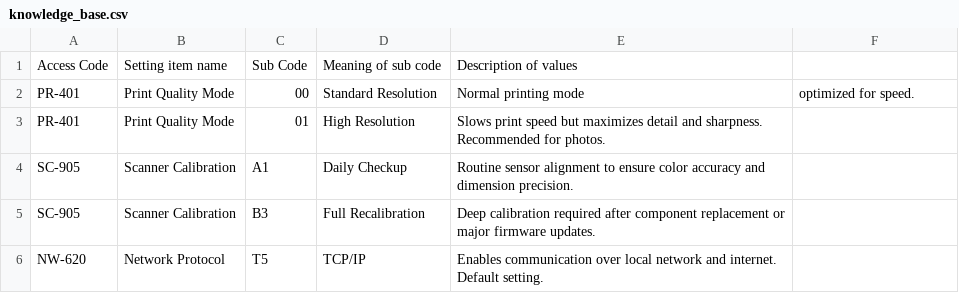
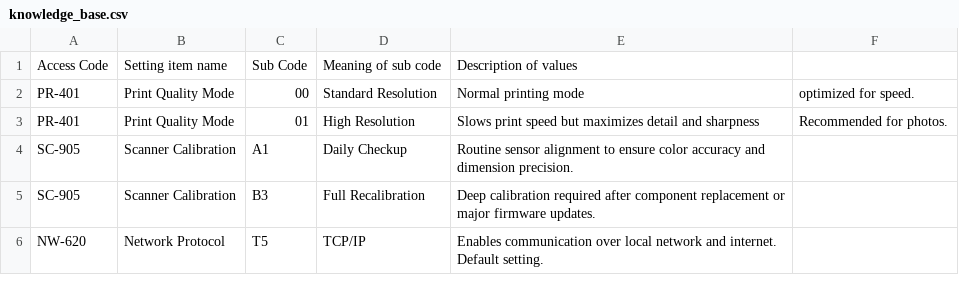
Before and after one commit to Abhiskekks/UseCaseGen-08, a CSV file: knowledge_base.csv, drawn as a sheet.

Commit message:
Update knowledge_base.csv

```diff
--- a/knowledge_base.csv
+++ b/knowledge_base.csv
@@ -2,3 +2,3 @@ Access Code,Setting item name,Sub Code,Meaning of sub code,Description of values
 PR-401,Print Quality Mode,00,Standard Resolution,Normal printing mode, optimized for speed.
-PR-401,Print Quality Mode,01,High Resolution,Slows print speed but maximizes detail and sharpness. Recommended for photos.
+PR-401,Print Quality Mode,01,High Resolution,Slows print speed but maximizes detail and sharpness, Recommended for photos.
 SC-905,Scanner Calibration,A1,Daily Checkup,Routine sensor alignment to ensure color accuracy and dimension precision.
```
